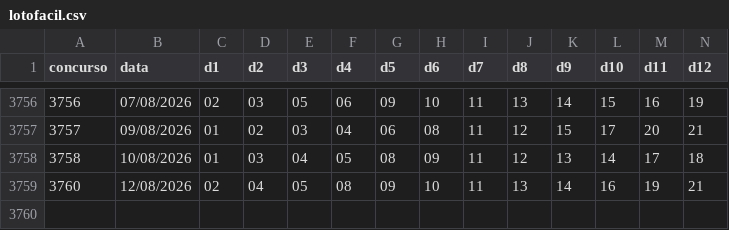
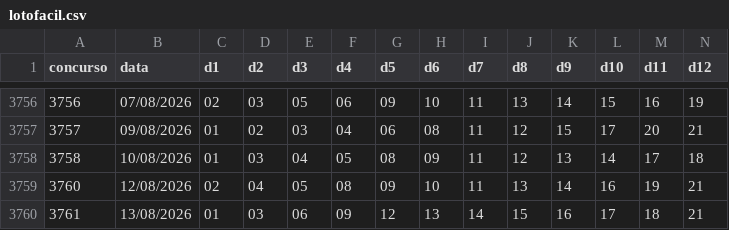
Before and after one commit to heldersontuc-collab/lotofacil-data, a CSV file: data/lotofacil.csv, drawn as a sheet; only a part is shown, gaps mark what is left out; rows hold the shown columns only; the diff names each change by its address in the sheet, - before the commit and + after, or states it on an @@ line.

```diff
--- a/data/lotofacil.csv
+++ b/data/lotofacil.csv
+row 3760: 3761 | 13/08/2026 | 01 | 03 | 06 | 09 | 12 | 13 | 14 | 15 | 16 | 17 | 18 | 21
```
